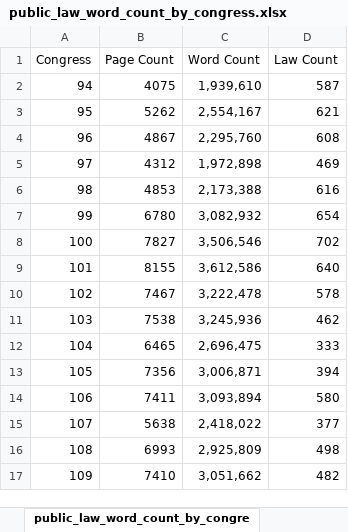
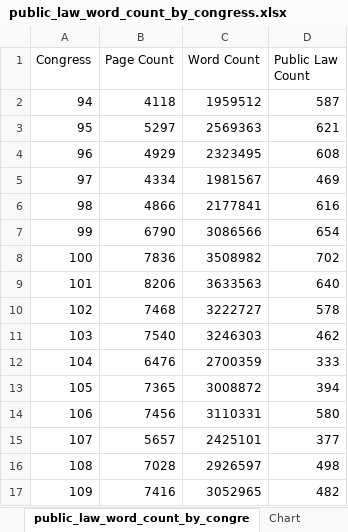
Before and after one commit to regulatorystudies/Reg-Stats, an Excel workbook: data/public_laws/public_law_word_count_by_congress.xlsx, sheet public_law_word_count_by_congre, drawn as a sheet; only a part is shown; values as stored, in another font and other column widths than the file's, no borders; charts and pictures not drawn; the diff covers the shown part only; the diff names each change by its address in the sheet, - before the commit and + after, or states it on an @@ line.

Commit message:
Complete data and create chart

```diff
--- a/data/public_laws/public_law_word_count_by_congress.xlsx (sheet public_law_word_count_by_congre)
+++ b/data/public_laws/public_law_word_count_by_congress.xlsx (sheet public_law_word_count_by_congre)
+sheet tab: Chart
-D1: Law Count
+D1: Public Law Count
-B2 (Page Count): 4075
+B2 (Page Count): 4118
-C2 (Word Count): 1,939,610
+C2 (Word Count): 1959512
-B3 (Page Count): 5262
+B3 (Page Count): 5297
-C3 (Word Count): 2,554,167
+C3 (Word Count): 2569363
-B4 (Page Count): 4867
+B4 (Page Count): 4929
-C4 (Word Count): 2,295,760
+C4 (Word Count): 2323495
-B5 (Page Count): 4312
+B5 (Page Count): 4334
-C5 (Word Count): 1,972,898
+C5 (Word Count): 1981567
-B6 (Page Count): 4853
+B6 (Page Count): 4866
-C6 (Word Count): 2,173,388
+C6 (Word Count): 2177841
-B7 (Page Count): 6780
+B7 (Page Count): 6790
-C7 (Word Count): 3,082,932
+C7 (Word Count): 3086566
-B8 (Page Count): 7827
+B8 (Page Count): 7836
-C8 (Word Count): 3,506,546
+C8 (Word Count): 3508982
-B9 (Page Count): 8155
+B9 (Page Count): 8206
-C9 (Word Count): 3,612,586
+C9 (Word Count): 3633563
-B10 (Page Count): 7467
+B10 (Page Count): 7468
-C10 (Word Count): 3,222,478
+C10 (Word Count): 3222727
-B11 (Page Count): 7538
+B11 (Page Count): 7540
-C11 (Word Count): 3,245,936
+C11 (Word Count): 3246303
-B12 (Page Count): 6465
+B12 (Page Count): 6476
-C12 (Word Count): 2,696,475
+C12 (Word Count): 2700359
-B13 (Page Count): 7356
+B13 (Page Count): 7365
-C13 (Word Count): 3,006,871
+C13 (Word Count): 3008872
-B14 (Page Count): 7411
+B14 (Page Count): 7456
-C14 (Word Count): 3,093,894
+C14 (Word Count): 3110331
-B15 (Page Count): 5638
+B15 (Page Count): 5657
-C15 (Word Count): 2,418,022
+C15 (Word Count): 2425101
-B16 (Page Count): 6993
+B16 (Page Count): 7028
-C16 (Word Count): 2,925,809
+C16 (Word Count): 2926597
-B17 (Page Count): 7410
+B17 (Page Count): 7416
-C17 (Word Count): 3,051,662
+C17 (Word Count): 3052965
```
Also changed, not shown: 18 edited cells elsewhere in this sheet, charts or pictures, 7 other files.
